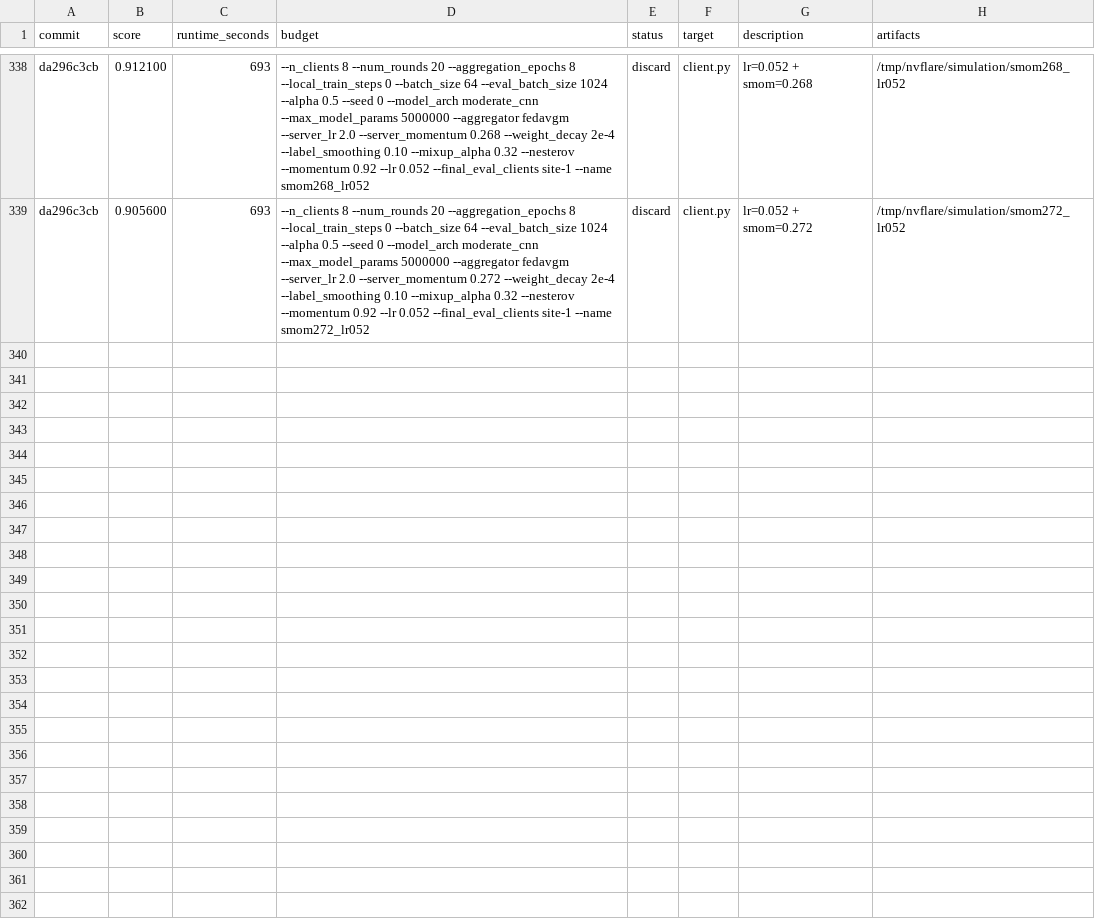
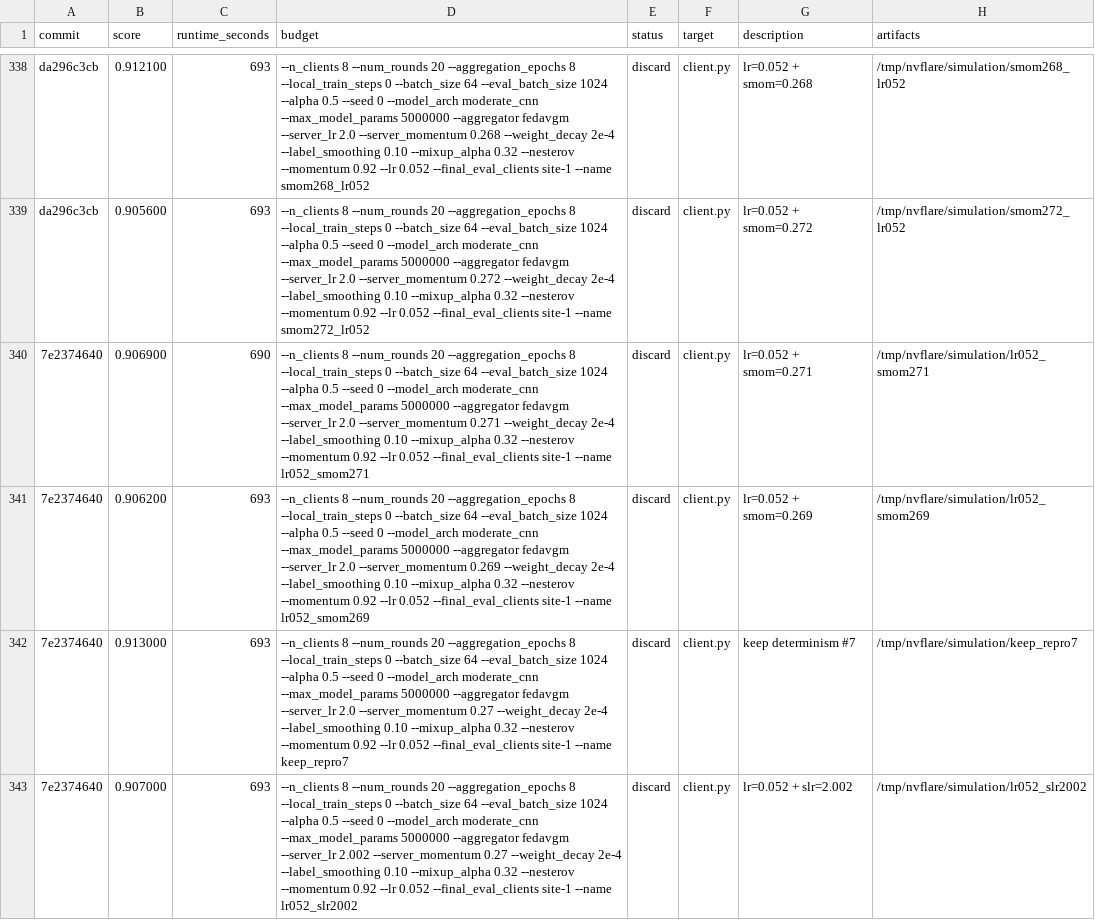
Before and after one commit to holgerroth/NVFlare, a TSV file: research/auto-fl-research/results.tsv, drawn as a sheet; only a part is shown, gaps mark what is left out; the diff names each change by its address in the sheet, - before the commit and + after, or states it on an @@ line.

```diff
--- a/research/auto-fl-research/results.tsv
+++ b/research/auto-fl-research/results.tsv
+row 340: 7e2374640 | 0.906900 | 690 | --n_clients 8 --num_rounds 20 --aggregation_epochs 8 --local_train_steps 0 --batch_size 64 --eval_batch_size 1024 --alpha 0.5 --seed 0 --model_arch moderate_cnn --max_model_params 5000000 --aggregator fedavgm --server_lr 2.0 --server_momentum 0.271 --weight_decay 2e-4 --label_smoothing 0.10 --mixup_alpha 0.32 --nesterov --momentum 0.92 --lr 0.052 --final_eval_clients site-1 --name lr052_smom271 | discard | client.py | lr=0.052 + smom=0.271 | /tmp/nvflare/simulation/lr052_smom271
+row 341: 7e2374640 | 0.906200 | 693 | --n_clients 8 --num_rounds 20 --aggregation_epochs 8 --local_train_steps 0 --batch_size 64 --eval_batch_size 1024 --alpha 0.5 --seed 0 --model_arch moderate_cnn --max_model_params 5000000 --aggregator fedavgm --server_lr 2.0 --server_momentum 0.269 --weight_decay 2e-4 --label_smoothing 0.10 --mixup_alpha 0.32 --nesterov --momentum 0.92 --lr 0.052 --final_eval_clients site-1 --name lr052_smom269 | discard | client.py | lr=0.052 + smom=0.269 | /tmp/nvflare/simulation/lr052_smom269
+row 342: 7e2374640 | 0.913000 | 693 | --n_clients 8 --num_rounds 20 --aggregation_epochs 8 --local_train_steps 0 --batch_size 64 --eval_batch_size 1024 --alpha 0.5 --seed 0 --model_arch moderate_cnn --max_model_params 5000000 --aggregator fedavgm --server_lr 2.0 --server_momentum 0.27 --weight_decay 2e-4 --label_smoothing 0.10 --mixup_alpha 0.32 --nesterov --momentum 0.92 --lr 0.052 --final_eval_clients site-1 --name keep_repro7 | discard | client.py | keep determinism #7 | /tmp/nvflare/simulation/keep_repro7
+row 343: 7e2374640 | 0.907000 | 693 | --n_clients 8 --num_rounds 20 --aggregation_epochs 8 --local_train_steps 0 --batch_size 64 --eval_batch_size 1024 --alpha 0.5 --seed 0 --model_arch moderate_cnn --max_model_params 5000000 --aggregator fedavgm --server_lr 2.002 --server_momentum 0.27 --weight_decay 2e-4 --label_smoothing 0.10 --mixup_alpha 0.32 --nesterov --momentum 0.92 --lr 0.052 --final_eval_clients site-1 --name lr052_slr2002 | discard | client.py | lr=0.052 + slr=2.002 | /tmp/nvflare/simulation/lr052_slr2002
```
